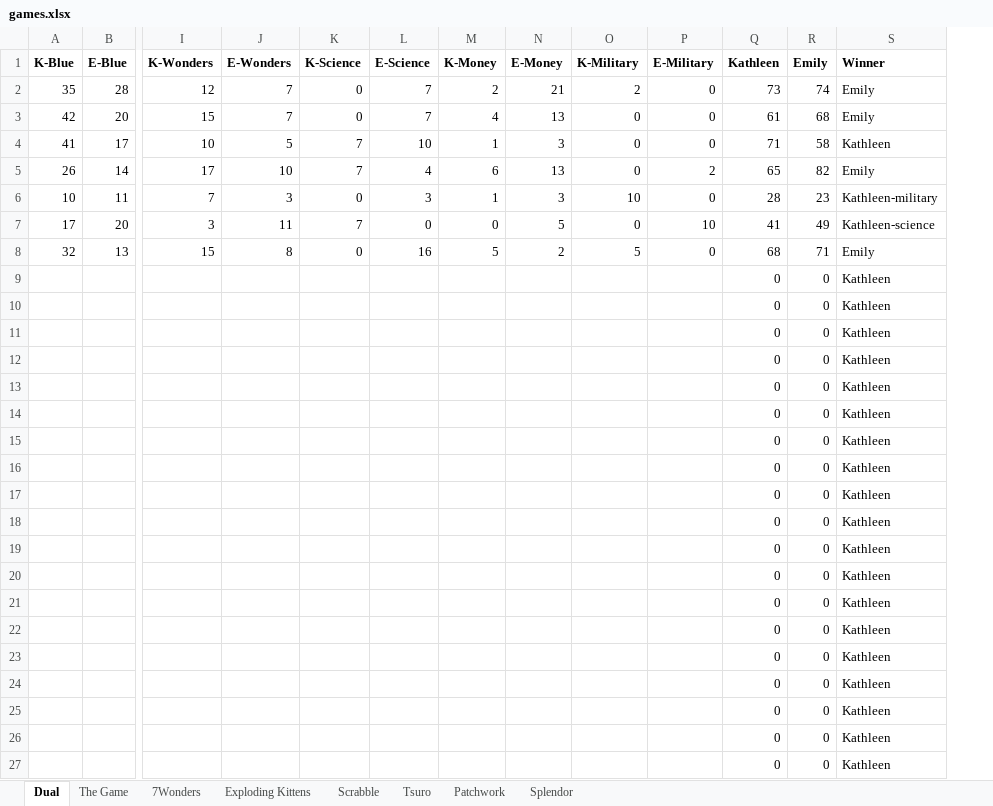
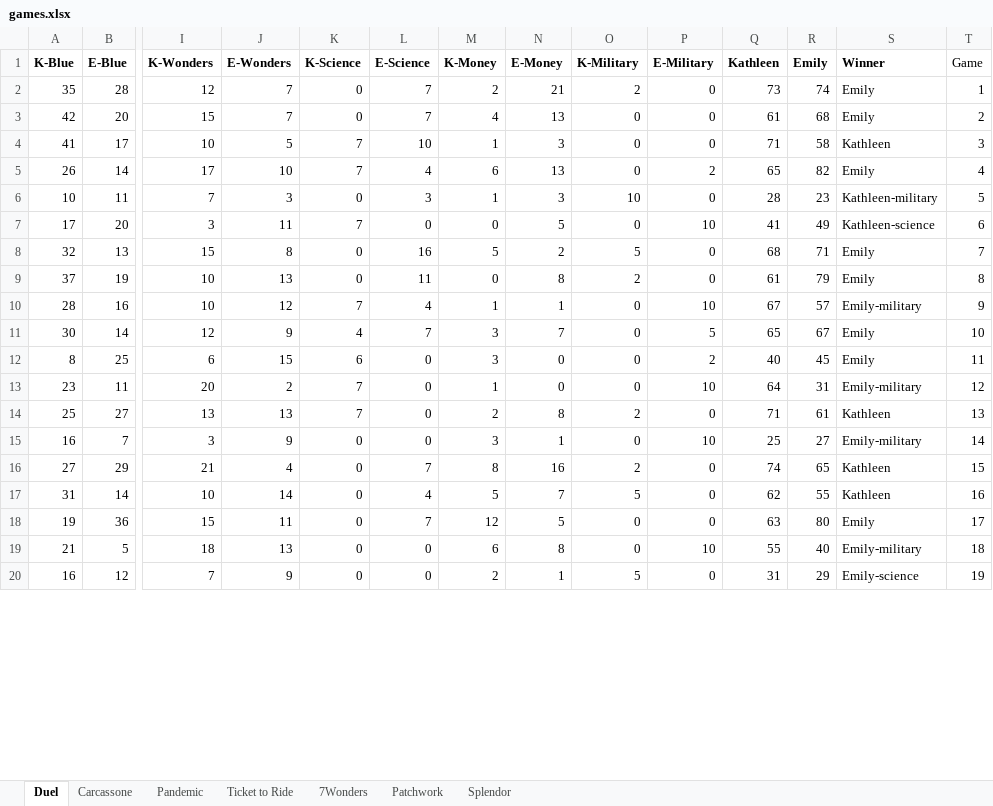
Before and after one commit to emilynordmann/theaplotalypse, an Excel workbook: games.xlsx, sheet Duel, drawn as a sheet; only a part is shown, gaps mark what is left out; values as stored, in another font and other column widths than the file's, no borders; removed rows and columns are numbered as before the commit, all else as after; rows hold the shown columns only; the diff covers the shown part only; the diff names each change by its address in the sheet, - before the commit and + after, or states it on an @@ line.

```diff
--- a/games.xlsx (sheet Duel)
+++ b/games.xlsx (sheet Duel)
-sheet tab: Dual
+sheet tab: Duel
-sheet tab: The Game
+sheet tab: Carcassone
-sheet tab: Exploding Kittens
-sheet tab: Scrabble
-sheet tab: Tsuro
+sheet tab: Pandemic
+sheet tab: Ticket to Ride
+column T (Game), rows 2-8: 1 | 2 | 3 | 4 | 5 | 6 | 7
-row 9:  |  |  |  |  |  |  |  |  |  | 0 | 0 | Kathleen
-row 10:  |  |  |  |  |  |  |  |  |  | 0 | 0 | Kathleen
-row 11:  |  |  |  |  |  |  |  |  |  | 0 | 0 | Kathleen
-row 12:  |  |  |  |  |  |  |  |  |  | 0 | 0 | Kathleen
-row 13:  |  |  |  |  |  |  |  |  |  | 0 | 0 | Kathleen
-row 14:  |  |  |  |  |  |  |  |  |  | 0 | 0 | Kathleen
-row 15:  |  |  |  |  |  |  |  |  |  | 0 | 0 | Kathleen
-row 16:  |  |  |  |  |  |  |  |  |  | 0 | 0 | Kathleen
-row 17:  |  |  |  |  |  |  |  |  |  | 0 | 0 | Kathleen
-row 18:  |  |  |  |  |  |  |  |  |  | 0 | 0 | Kathleen
-row 19:  |  |  |  |  |  |  |  |  |  | 0 | 0 | Kathleen
-row 20:  |  |  |  |  |  |  |  |  |  | 0 | 0 | Kathleen
-row 21:  |  |  |  |  |  |  |  |  |  | 0 | 0 | Kathleen
-row 22:  |  |  |  |  |  |  |  |  |  | 0 | 0 | Kathleen
-row 23:  |  |  |  |  |  |  |  |  |  | 0 | 0 | Kathleen
-row 24:  |  |  |  |  |  |  |  |  |  | 0 | 0 | Kathleen
-row 25:  |  |  |  |  |  |  |  |  |  | 0 | 0 | Kathleen
-row 26:  |  |  |  |  |  |  |  |  |  | 0 | 0 | Kathleen
-row 27:  |  |  |  |  |  |  |  |  |  | 0 | 0 | Kathleen
+row 9: 37 | 19 | 10 | 13 | 0 | 11 | 0 | 8 | 2 | 0 | 61 | 79 | Emily | 8
+row 10: 28 | 16 | 10 | 12 | 7 | 4 | 1 | 1 | 0 | 10 | 67 | 57 | Emily-military | 9
+row 11: 30 | 14 | 12 | 9 | 4 | 7 | 3 | 7 | 0 | 5 | 65 | 67 | Emily | 10
+row 12: 8 | 25 | 6 | 15 | 6 | 0 | 3 | 0 | 0 | 2 | 40 | 45 | Emily | 11
+row 13: 23 | 11 | 20 | 2 | 7 | 0 | 1 | 0 | 0 | 10 | 64 | 31 | Emily-military | 12
+row 14: 25 | 27 | 13 | 13 | 7 | 0 | 2 | 8 | 2 | 0 | 71 | 61 | Kathleen | 13
+row 15: 16 | 7 | 3 | 9 | 0 | 0 | 3 | 1 | 0 | 10 | 25 | 27 | Emily-military | 14
+row 16: 27 | 29 | 21 | 4 | 0 | 7 | 8 | 16 | 2 | 0 | 74 | 65 | Kathleen | 15
+row 17: 31 | 14 | 10 | 14 | 0 | 4 | 5 | 7 | 5 | 0 | 62 | 55 | Kathleen | 16
+row 18: 19 | 36 | 15 | 11 | 0 | 7 | 12 | 5 | 0 | 0 | 63 | 80 | Emily | 17
+row 19: 21 | 5 | 18 | 13 | 0 | 0 | 6 | 8 | 0 | 10 | 55 | 40 | Emily-military | 18
+row 20: 16 | 12 | 7 | 9 | 0 | 0 | 2 | 1 | 5 | 0 | 31 | 29 | Emily-science | 19
```
Also changed, not shown: 8 added rows elsewhere in this sheet, sheet Carcassone, sheet Patchwork, sheet Splendor, sheet 7Wonders, formulas that keep their value, 11 other files.
